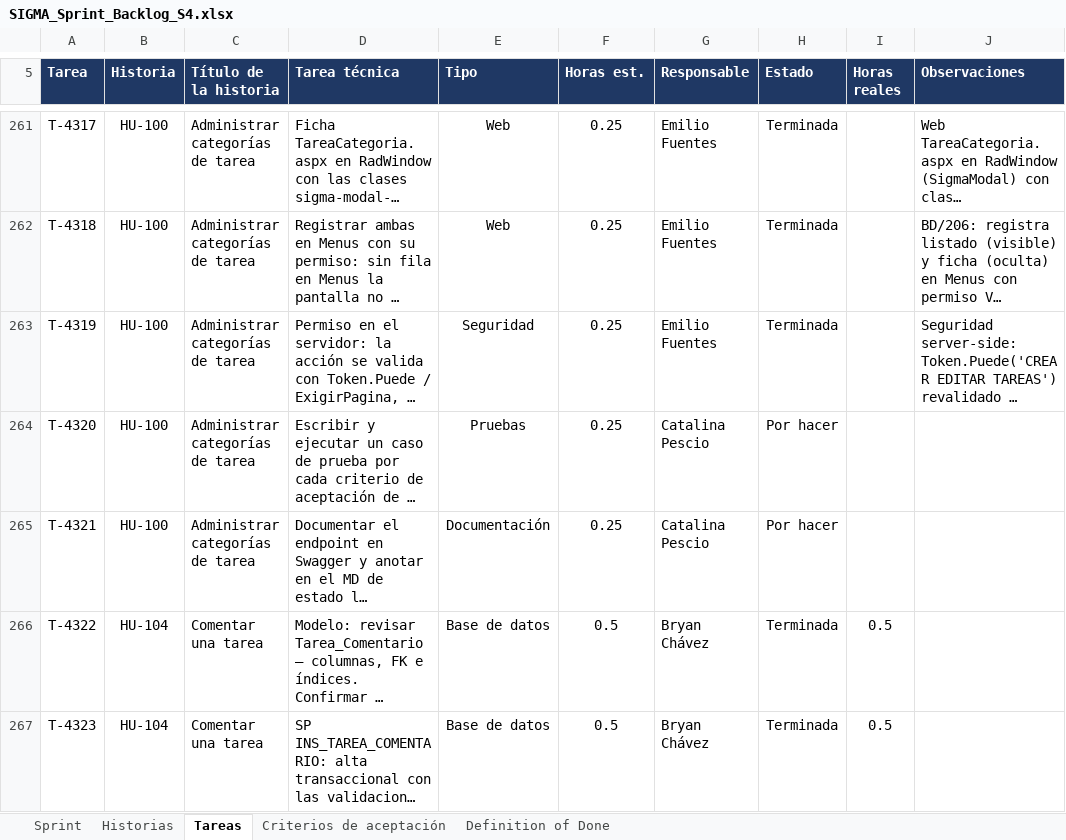
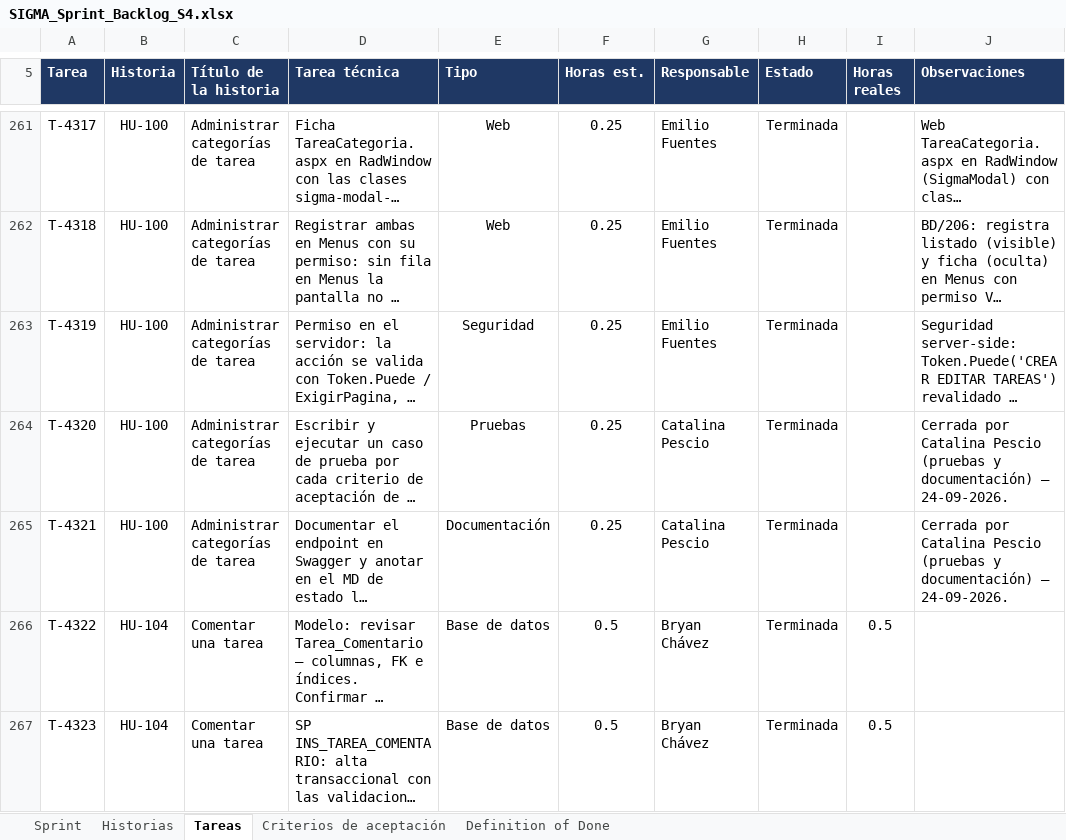
Before and after one commit to CodigoCreativoCL/SIGMA, an Excel workbook: Fase 2/Sprint Backlogs/SIGMA_Sprint_Backlog_S4.xlsx, sheet Tareas, drawn as a sheet; only a part is shown, gaps mark what is left out; long unchanged cells end in …; values as stored, in another font and other column widths than the file's, no borders; conditional formats not drawn; the diff names each change by its address in the sheet, - before the commit and + after, or states it on an @@ line.

```diff
--- a/Fase 2/Sprint Backlogs/SIGMA_Sprint_Backlog_S4.xlsx (sheet Tareas)
+++ b/Fase 2/Sprint Backlogs/SIGMA_Sprint_Backlog_S4.xlsx (sheet Tareas)
-H264:H265 (Estado): Por hacer
+H264:H265 (Estado): Terminada
-J264:J265 (Observaciones): (empty)
+J264:J265 (Observaciones): Cerrada por Catalina Pescio (pruebas y documentación) — 24-09-2026.
```
Also changed, not shown: sheet Historias, 4 other files.
